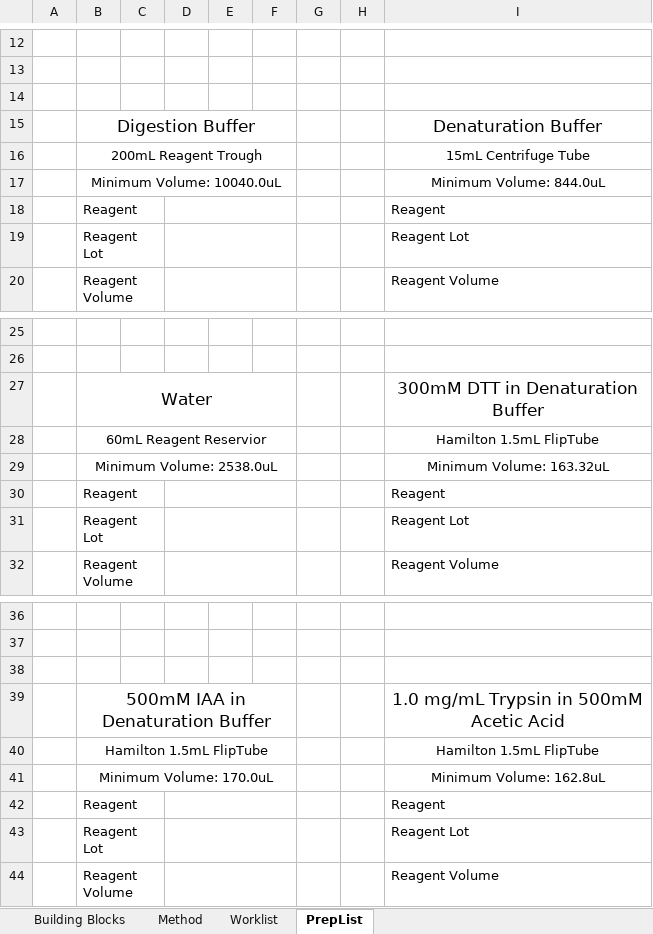
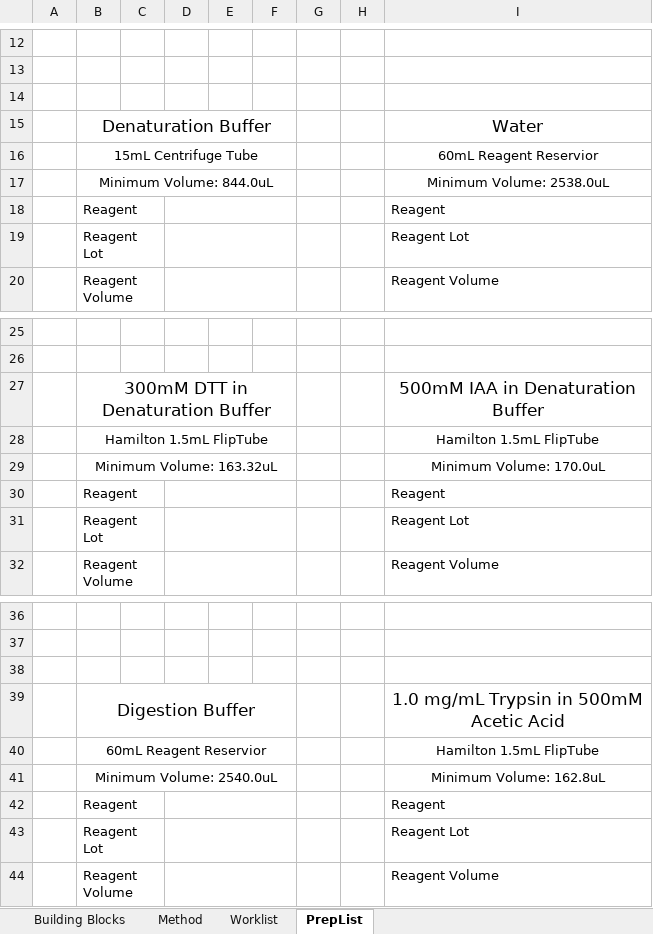
Before and after one commit to Pfizer-BradleyBare/PytomatedLiquidHandling, an Excel workbook: Method Maker2.xlsm, sheet PrepList, drawn as a sheet; only a part is shown, gaps mark what is left out; values as stored, in another font and other column widths than the file's, no borders; removed rows and columns are numbered as before the commit, all else as after; the diff names each change by its address in the sheet, - before the commit and + after, or states it on an @@ line.

```diff
--- a/Method Maker2.xlsm (sheet PrepList)
+++ b/Method Maker2.xlsm (sheet PrepList)
-row 15:  | Digestion Buffer |  |  |  |  |  |  | Denaturation Buffer
-row 16:  | 200mL Reagent Trough |  |  |  |  |  |  | 15mL Centrifuge Tube
+row 15:  | Denaturation Buffer |  |  |  |  |  |  | Water
+row 16:  | 15mL Centrifuge Tube |  |  |  |  |  |  | 60mL Reagent Reservior
-B17: Minimum Volume: 10040.0uL
+B17: Minimum Volume: 844.0uL
-I17: Minimum Volume: 844.0uL
+I17: Minimum Volume: 2538.0uL
-row 27:  | Water |  |  |  |  |  |  | 300mM DTT in Denaturation Buffer
+row 27:  | 300mM DTT in Denaturation Buffer |  |  |  |  |  |  | 500mM IAA in Denaturation Buffer
@@ row 40 moved to row 28: Hamilton 1.5mL FlipTube @@
-B29: Minimum Volume: 2538.0uL
+B29: Minimum Volume: 163.32uL
-I29: Minimum Volume: 163.32uL
+I29: Minimum Volume: 170.0uL
-B39: 500mM IAA in Denaturation Buffer
+B39: Digestion Buffer
@@ row 28 moved to row 40: 60mL Reagent Reservior @@
-B41: Minimum Volume: 170.0uL
+B41: Minimum Volume: 2540.0uL
```
Also changed, not shown: 8 other files.
